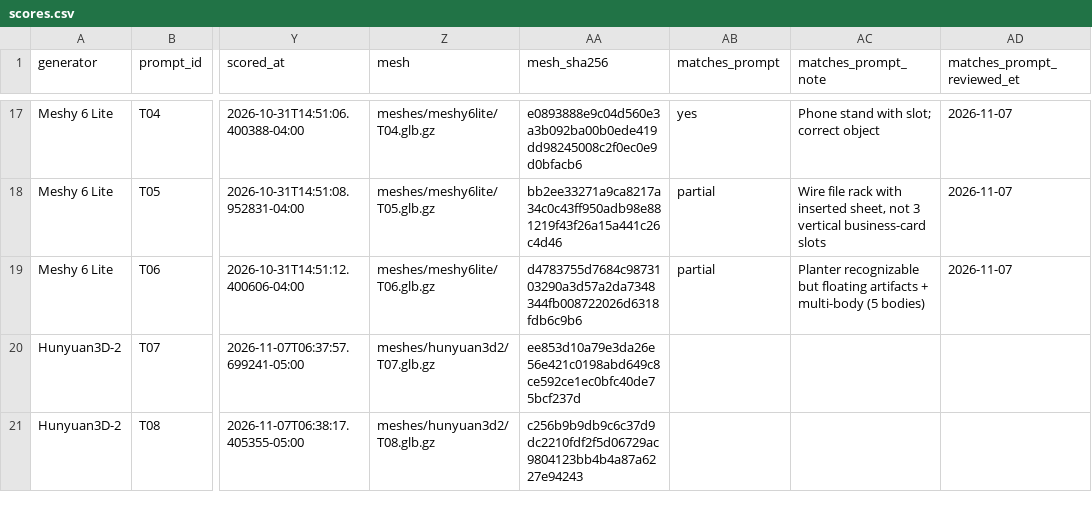
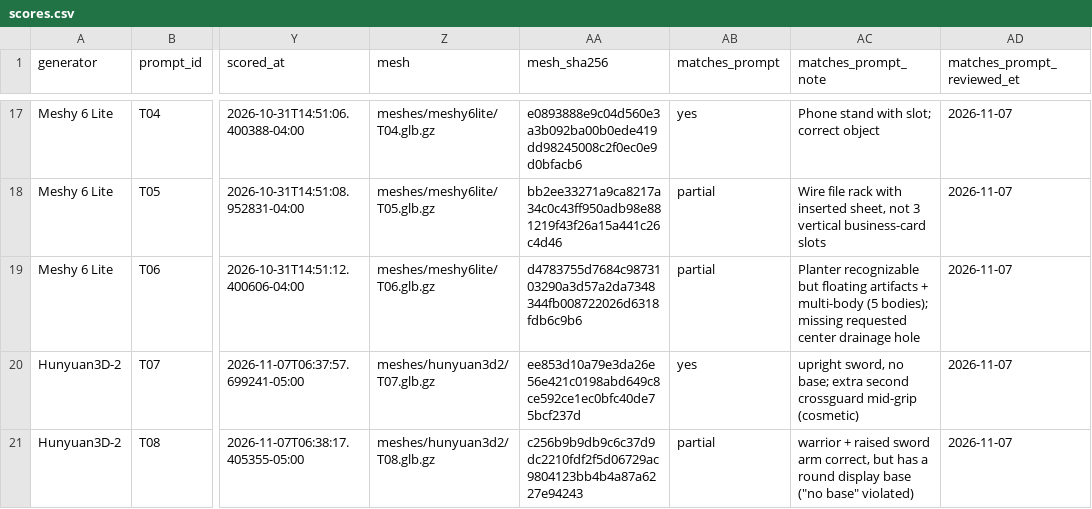
Before and after one commit to Basileion/printready, a CSV file: site/data/scores.csv, drawn as a sheet; only a part is shown, gaps mark what is left out; the diff covers the shown part only; the diff names each change by its address in the sheet, - before the commit and + after, or states it on an @@ line.

```diff
--- a/site/data/scores.csv
+++ b/site/data/scores.csv
-AC19 (matches_prompt_note): …multi-body (5 bodies)
+AC19 (matches_prompt_note): …multi-body (5 bodies); missing requested center drainage hole
-AB20 (matches_prompt): (empty)
+AB20 (matches_prompt): yes
-AC20 (matches_prompt_note): (empty)
+AC20 (matches_prompt_note): upright sword, no base; extra second crossguard mid-grip (cosmetic)
-AD20:AD21 (matches_prompt_reviewed_et): (empty)
+AD20:AD21 (matches_prompt_reviewed_et): 2026-11-07
-AB21 (matches_prompt): (empty)
+AB21 (matches_prompt): partial
-AC21 (matches_prompt_note): (empty)
+AC21 (matches_prompt_note): warrior + raised sword arm correct, but has a round display base ("no base" violated)
```
Also changed, not shown: 11 edited cells elsewhere in this file, site/data/matches_prompt.csv, 9 other files.
